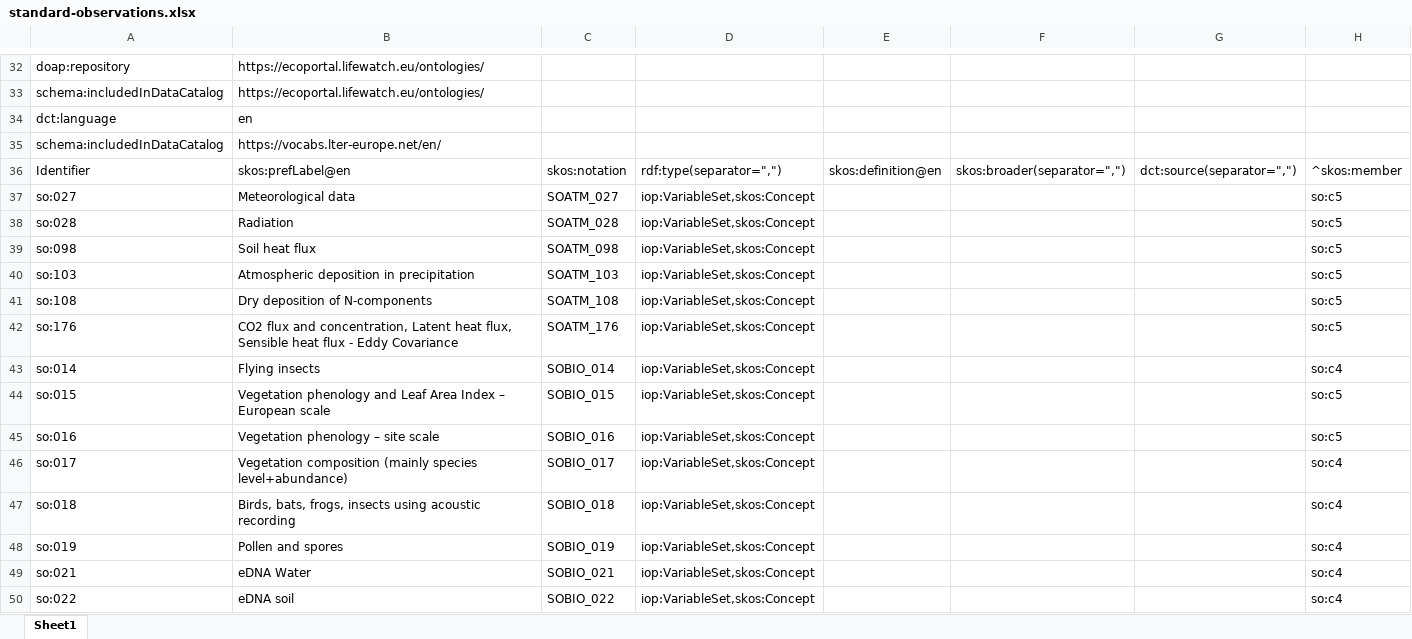
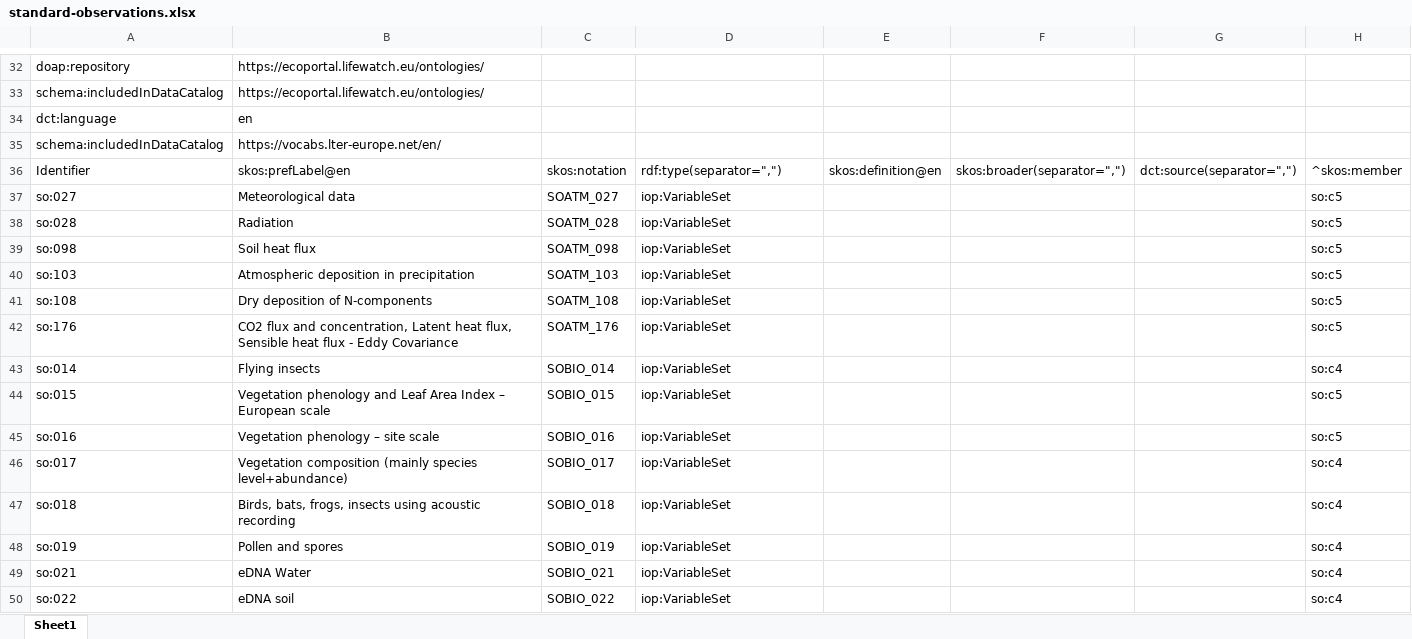
Before and after one commit to LTER-Europe/SO, an Excel workbook: standard-observations.xlsx, sheet Sheet1, drawn as a sheet; only a part is shown, gaps mark what is left out; values as stored, in another font and other column widths than the file's, no borders; the diff covers the shown part only; the diff names each change by its address in the sheet, - before the commit and + after, or states it on an @@ line.

```diff
--- a/standard-observations.xlsx (sheet Sheet1)
+++ b/standard-observations.xlsx (sheet Sheet1)
-D37:D50: iop:VariableSet,skos:Concept
+D37:D50: iop:VariableSet
```
Also changed, not shown: 51 edited cells elsewhere in this sheet, 3 other files.
